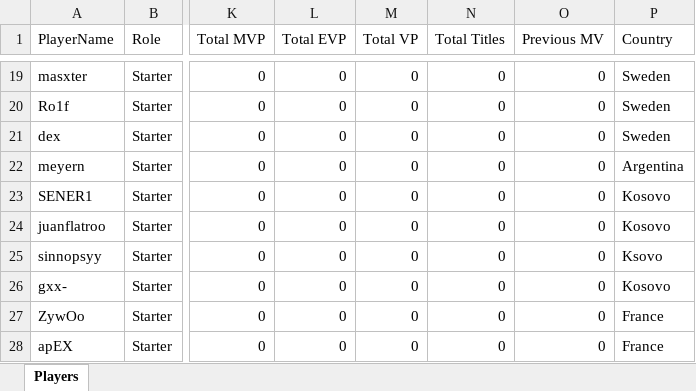
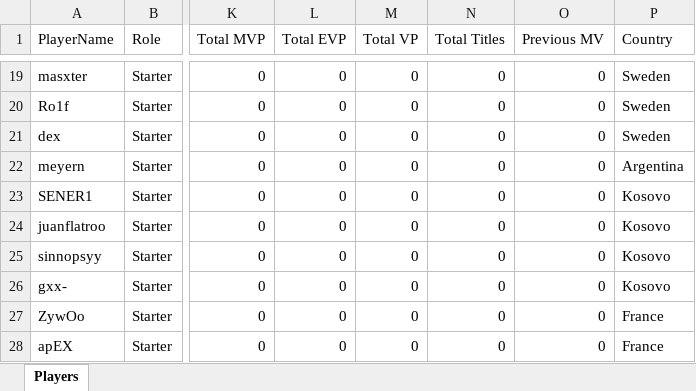
Before and after one commit to johncbraga/cs-tools, an Excel workbook: file/players_updated.xlsx, sheet Players, drawn as a sheet; only a part is shown, gaps mark what is left out; values as stored, in another font and other column widths than the file's, no borders; conditional formats not drawn; the diff names each change by its address in the sheet, - before the commit and + after, or states it on an @@ line.

Commit message:
Update players_updated.xlsx

```diff
--- a/file/players_updated.xlsx (sheet Players)
+++ b/file/players_updated.xlsx (sheet Players)
-P25 (Country): Ksovo
+P25 (Country): Kosovo
```
